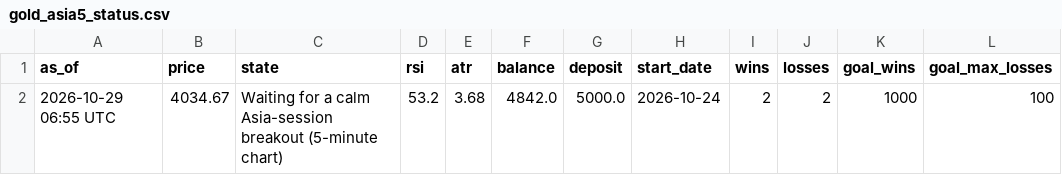
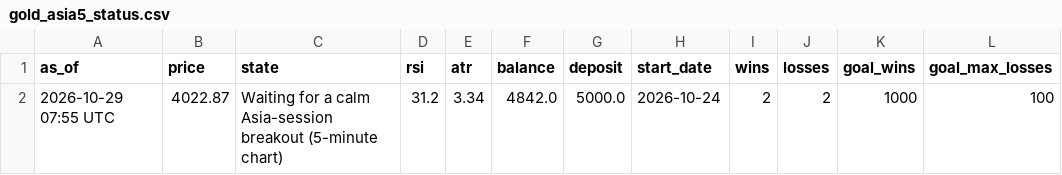
Before and after one commit to debtsolverscanada-lgtm/trading-results, a CSV file: data/gold_asia5_status.csv, drawn as a sheet; only a part is shown; the diff names each change by its address in the sheet, - before the commit and + after, or states it on an @@ line.

```diff
--- a/data/gold_asia5_status.csv
+++ b/data/gold_asia5_status.csv
-A2 (as_of): 2026-10-29 06:55 UTC
+A2 (as_of): 2026-10-29 07:55 UTC
-B2 (price): 4034.67
+B2 (price): 4022.87
-D2 (rsi): 53.2
+D2 (rsi): 31.2
-E2 (atr): 3.68
+E2 (atr): 3.34
```
Also changed, not shown: data/gold_asia_status.csv, data/gold_goal.csv, 5 other files.
